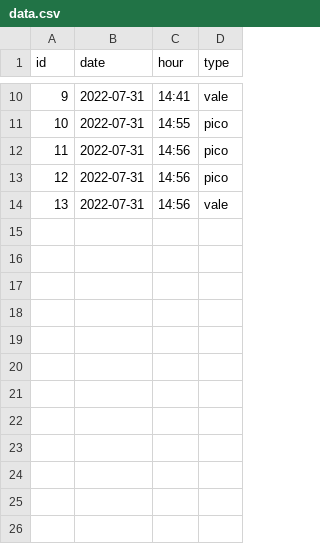
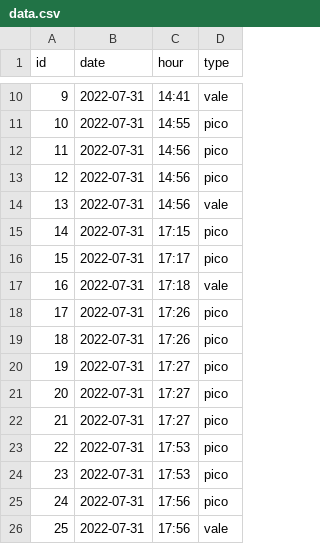
Before and after one commit to phelipecomph/MyBestHour, a CSV file: data.csv, drawn as a sheet; only a part is shown, gaps mark what is left out; the diff names each change by its address in the sheet, - before the commit and + after, or states it on an @@ line.

```diff
--- a/data.csv
+++ b/data.csv
+row 15: 14 | 2022-07-31 | 17:15 | pico
+row 16: 15 | 2022-07-31 | 17:17 | pico
+row 17: 16 | 2022-07-31 | 17:18 | vale
+row 18: 17 | 2022-07-31 | 17:26 | pico
+row 19: 18 | 2022-07-31 | 17:26 | pico
+row 20: 19 | 2022-07-31 | 17:27 | pico
+row 21: 20 | 2022-07-31 | 17:27 | pico
+row 22: 21 | 2022-07-31 | 17:27 | pico
+row 23: 22 | 2022-07-31 | 17:53 | pico
+row 24: 23 | 2022-07-31 | 17:53 | pico
+row 25: 24 | 2022-07-31 | 17:56 | pico
+row 26: 25 | 2022-07-31 | 17:56 | vale
```
Also changed, not shown: 3 other files.
